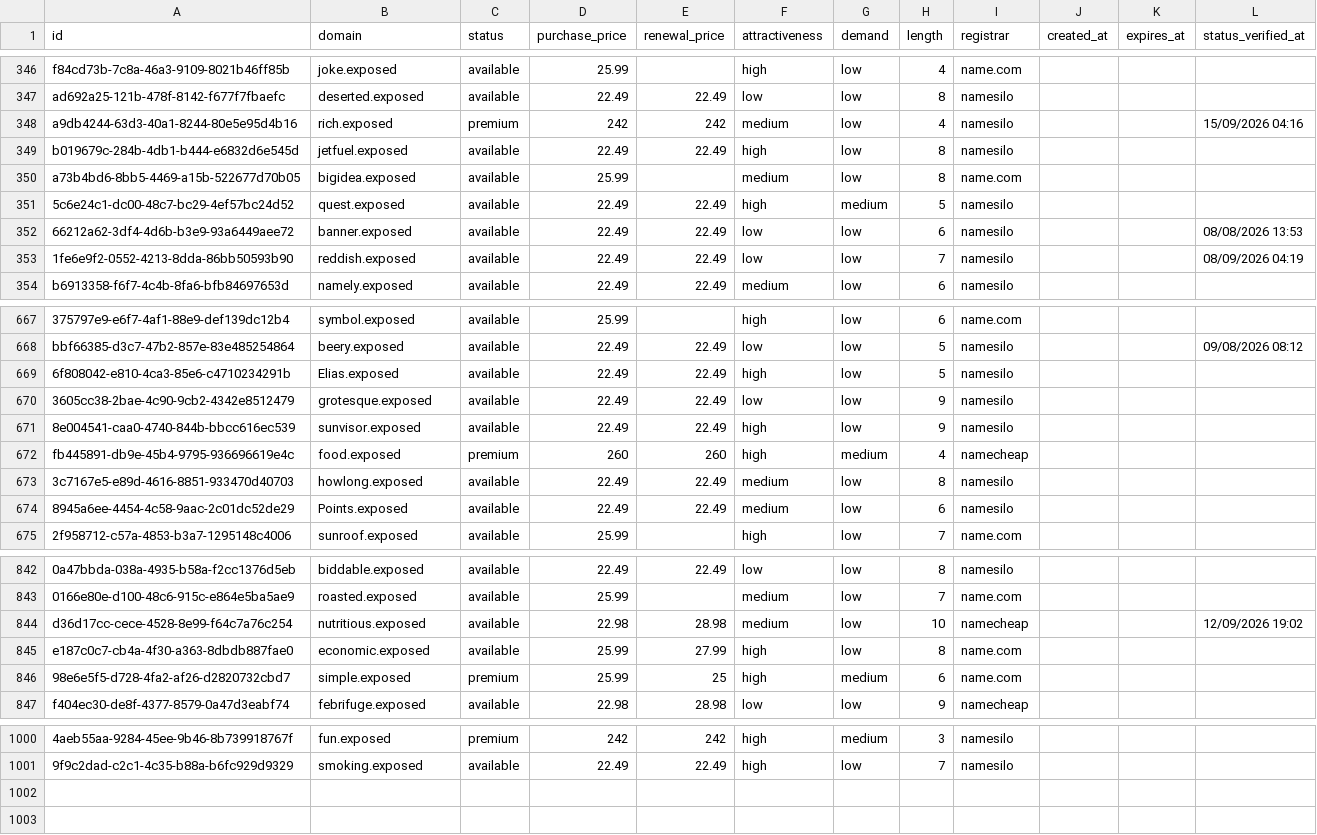
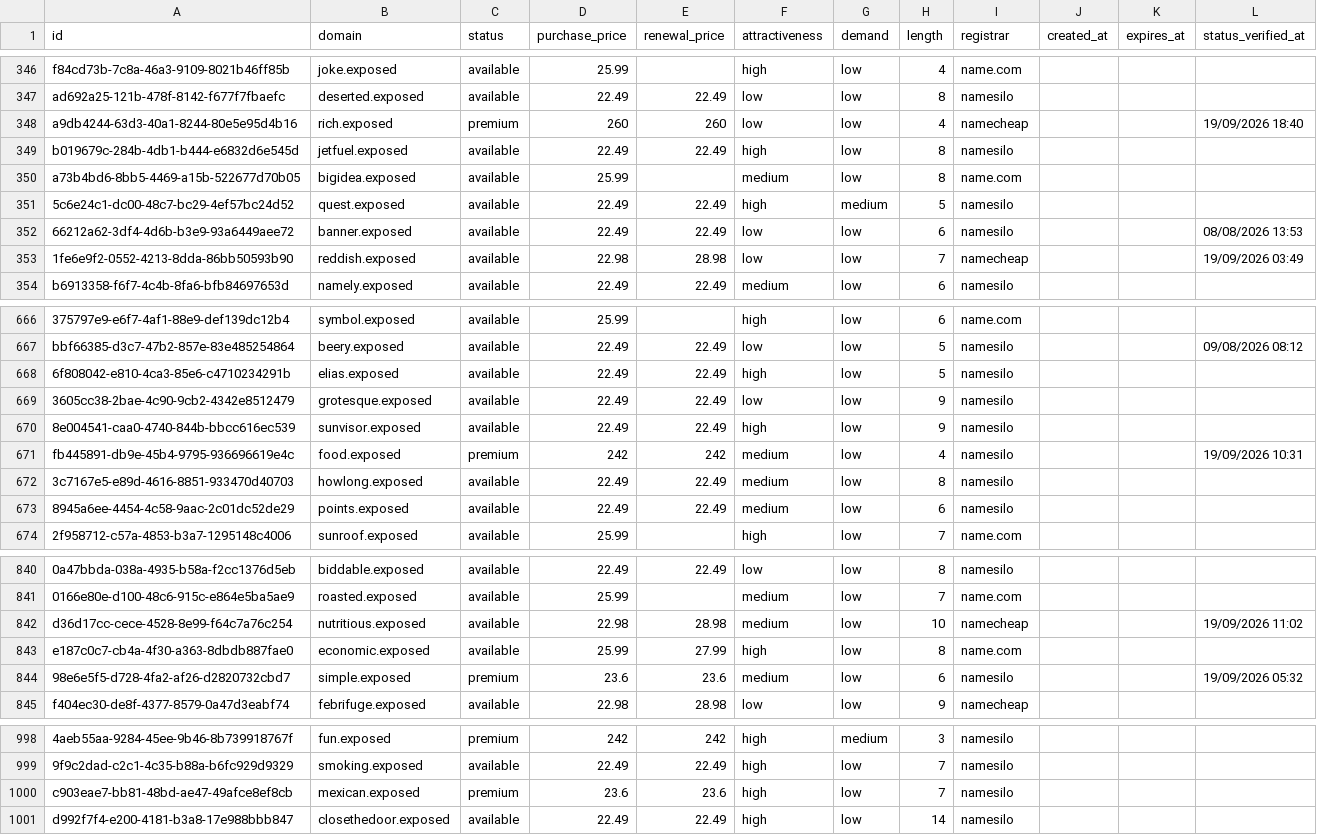
Before and after one commit to UniqueDomains/exposed-oneword-domains, a CSV file: exposed.csv, drawn as a sheet; only a part is shown, gaps mark what is left out; addresses are those after the commit; the diff covers the shown part only; the diff names each change by its address in the sheet, - before the commit and + after, or states it on an @@ line.

Commit message:
Domains update

```diff
--- a/exposed.csv
+++ b/exposed.csv
-D348 (purchase_price): 242
+D348 (purchase_price): 260
-E348 (renewal_price): 242
+E348 (renewal_price): 260
-F348 (attractiveness): medium
+F348 (attractiveness): low
-I348 (registrar): namesilo
+I348 (registrar): namecheap
-L348 (status_verified_at): 15/09/2026 04:16
+L348 (status_verified_at): 19/09/2026 18:40
-D353 (purchase_price): 22.49
+D353 (purchase_price): 22.98
-E353 (renewal_price): 22.49
+E353 (renewal_price): 28.98
-I353 (registrar): namesilo
+I353 (registrar): namecheap
-L353 (status_verified_at): 08/09/2026 04:19
+L353 (status_verified_at): 19/09/2026 03:49
-B668 (domain): Elias.exposed
+B668 (domain): elias.exposed
-D671 (purchase_price): 260
+D671 (purchase_price): 242
-E671 (renewal_price): 260
+E671 (renewal_price): 242
-F671 (attractiveness): high
+F671 (attractiveness): medium
-G671 (demand): medium
+G671 (demand): low
-I671 (registrar): namecheap
+I671 (registrar): namesilo
-L671 (status_verified_at): (empty)
+L671 (status_verified_at): 19/09/2026 10:31
-B673 (domain): Points.exposed
+B673 (domain): points.exposed
-L842 (status_verified_at): 12/09/2026 19:02
+L842 (status_verified_at): 19/09/2026 11:02
-D844 (purchase_price): 25.99
+D844 (purchase_price): 23.6
-E844 (renewal_price): 25
+E844 (renewal_price): 23.6
-F844 (attractiveness): high
+F844 (attractiveness): medium
-G844 (demand): medium
+G844 (demand): low
-I844 (registrar): name.com
+I844 (registrar): namesilo
-L844 (status_verified_at): (empty)
+L844 (status_verified_at): 19/09/2026 05:32
+row 1000: c903eae7-bb81-48bd-ae47-49afce8ef8cb | mexican.exposed | premium | 23.6 | 23.6 | high | low | 7 | namesilo
+row 1001: d992f7f4-e200-4181-b3a8-17e988bbb847 | closethedoor.exposed | available | 22.49 | 22.49 | high | low | 14 | namesilo
```
Also changed, not shown: 2 removed rows and 73 edited cells elsewhere in this file, 4 other files.
